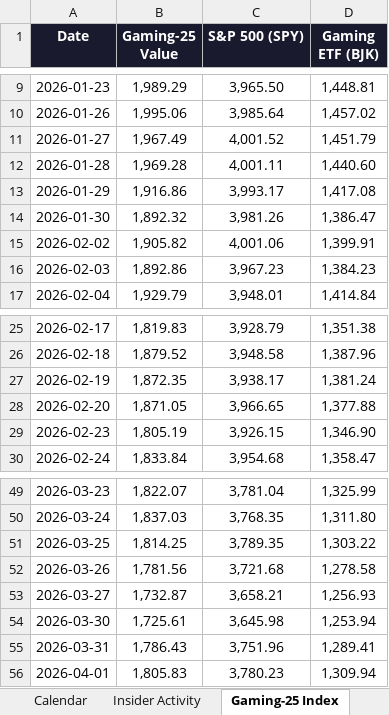
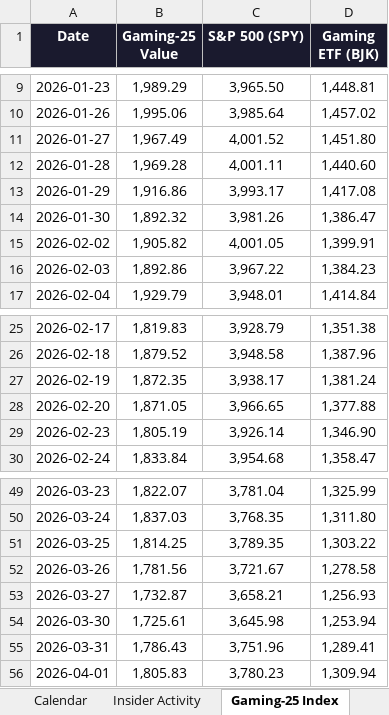
Before and after one commit to rdavidtooley-cpu/casino-gaming-intel, an Excel workbook: Gaming_Equities.xlsx, sheet Gaming-25 Index, drawn as a sheet; only a part is shown, gaps mark what is left out; values as stored, in another font and other column widths than the file's, no borders; the diff names each change by its address in the sheet, - before the commit and + after, or states it on an @@ line.

Commit message:
Auto-refresh: casino gaming market data update 2026-04-09 22:31

```diff
--- a/Gaming_Equities.xlsx (sheet Gaming-25 Index)
+++ b/Gaming_Equities.xlsx (sheet Gaming-25 Index)
-D11 (Gaming ETF (BJK)): 1,451.79
+D11 (Gaming ETF (BJK)): 1,451.80
-C15 (S&P 500 (SPY)): 4,001.06
+C15 (S&P 500 (SPY)): 4,001.05
-C16 (S&P 500 (SPY)): 3,967.23
+C16 (S&P 500 (SPY)): 3,967.22
-C29 (S&P 500 (SPY)): 3,926.15
+C29 (S&P 500 (SPY)): 3,926.14
-C52 (S&P 500 (SPY)): 3,721.68
+C52 (S&P 500 (SPY)): 3,721.67
```
Also changed, not shown: sheet Analyst Estimates, 9 other files.
